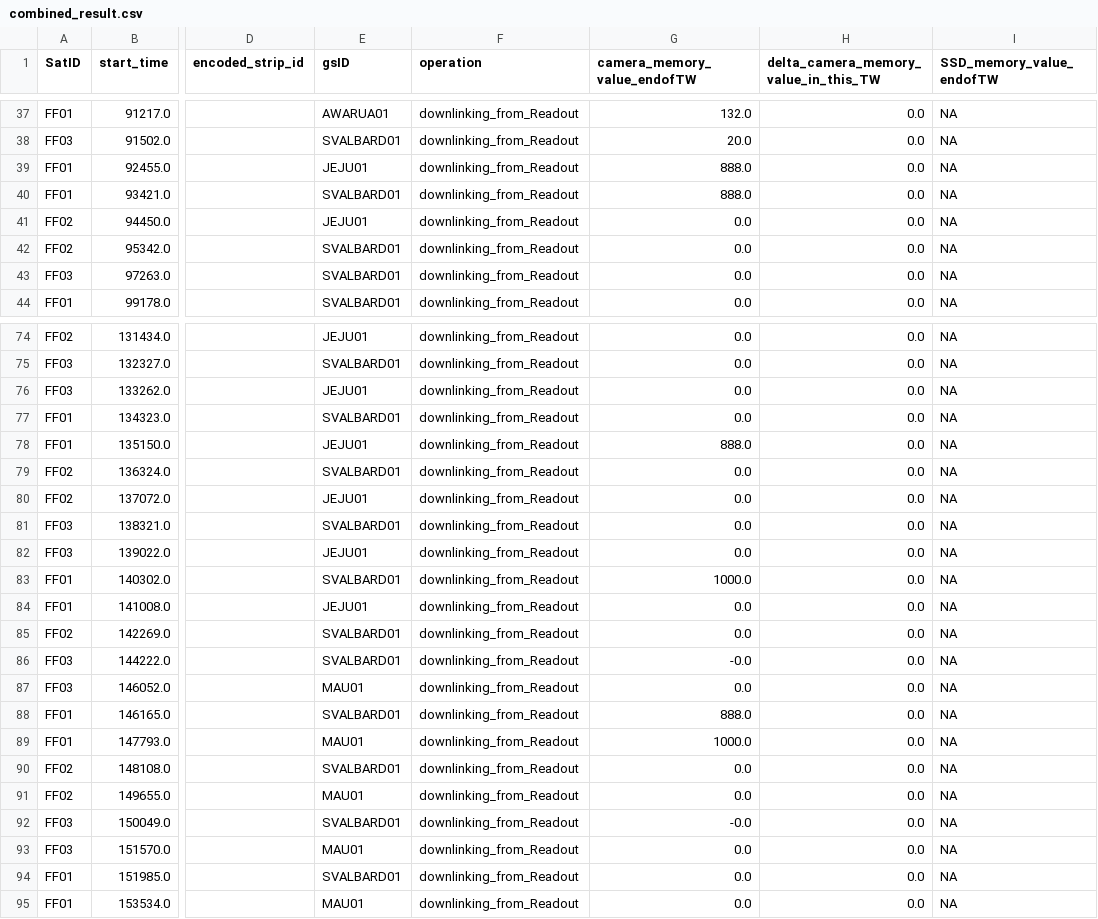
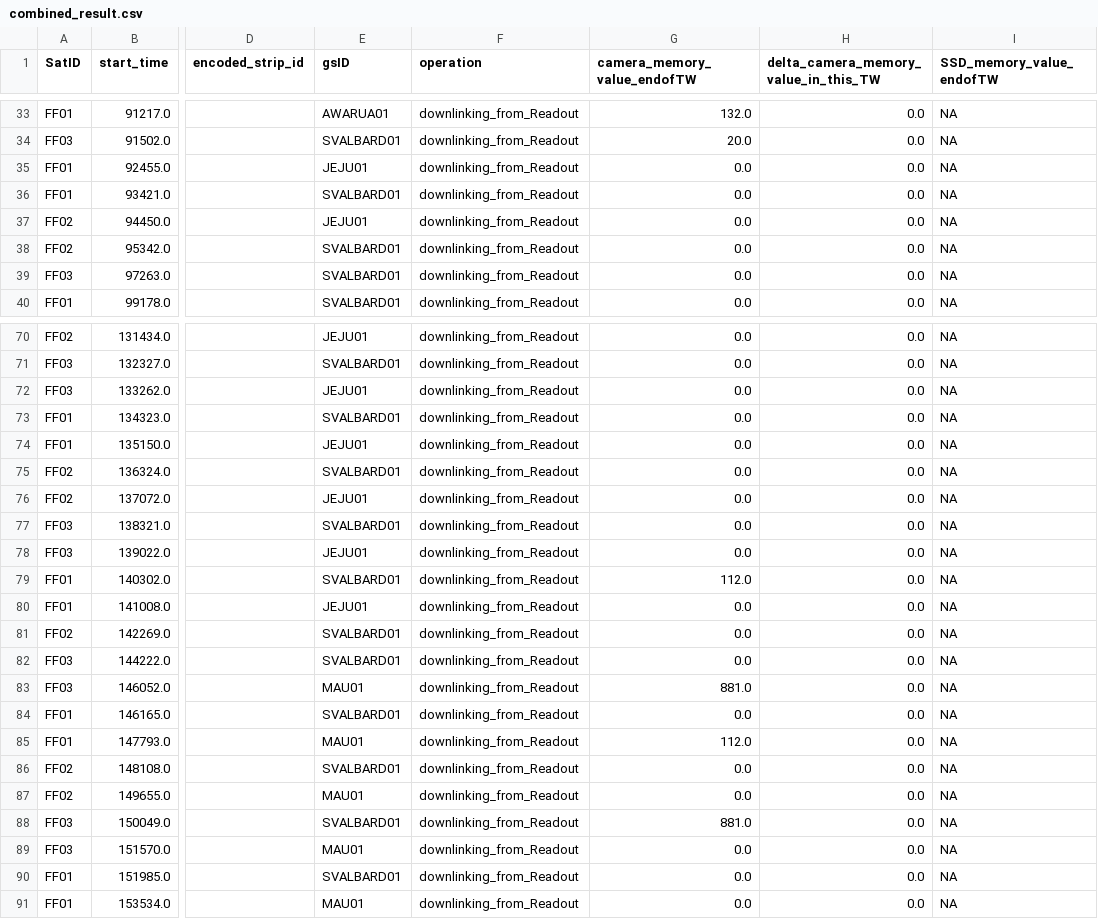
Before and after one commit to robinPixxel/APS_core_ff_demo, a CSV file: src/APS_Python_core/5_output_data/combined_result.csv, drawn as a sheet; only a part is shown, gaps mark what is left out; addresses are those after the commit; the diff covers the shown part only; the diff names each change by its address in the sheet, - before the commit and + after, or states it on an @@ line.

```diff
--- a/src/APS_Python_core/5_output_data/combined_result.csv
+++ b/src/APS_Python_core/5_output_data/combined_result.csv
-G35:G36 (camera_memory_value_endofTW): 888.0
+G35:G36 (camera_memory_value_endofTW): 0.0
-G74 (camera_memory_value_endofTW): 888.0
+G74 (camera_memory_value_endofTW): 0.0
-G79 (camera_memory_value_endofTW): 1000.0
+G79 (camera_memory_value_endofTW): 112.0
-G82 (camera_memory_value_endofTW): -0.0
+G82 (camera_memory_value_endofTW): 0.0
-G83 (camera_memory_value_endofTW): 0.0
+G83 (camera_memory_value_endofTW): 881.0
-G84 (camera_memory_value_endofTW): 888.0
+G84 (camera_memory_value_endofTW): 0.0
-G85 (camera_memory_value_endofTW): 1000.0
+G85 (camera_memory_value_endofTW): 112.0
-G88 (camera_memory_value_endofTW): -0.0
+G88 (camera_memory_value_endofTW): 881.0
```
Also changed, not shown: 4 removed rows and 41 edited cells elsewhere in this file, src/APS_Python_core/5_output_data/interpret_extracted_raw_file_df.csv, src/APS_Python_core/5_output_data/interpret_selected_oppr_conflict_comparision_df.csv, 9 other files.
